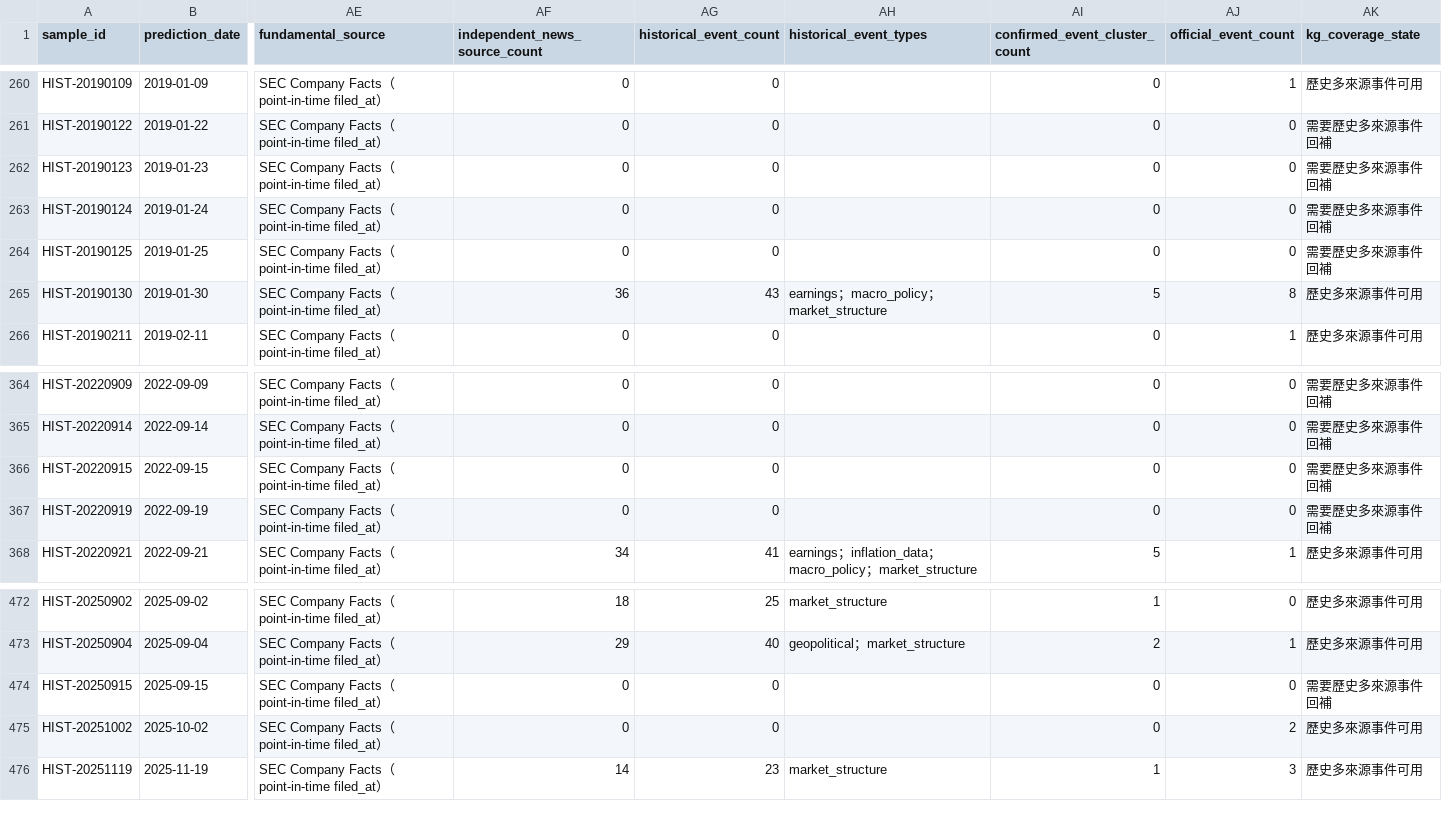
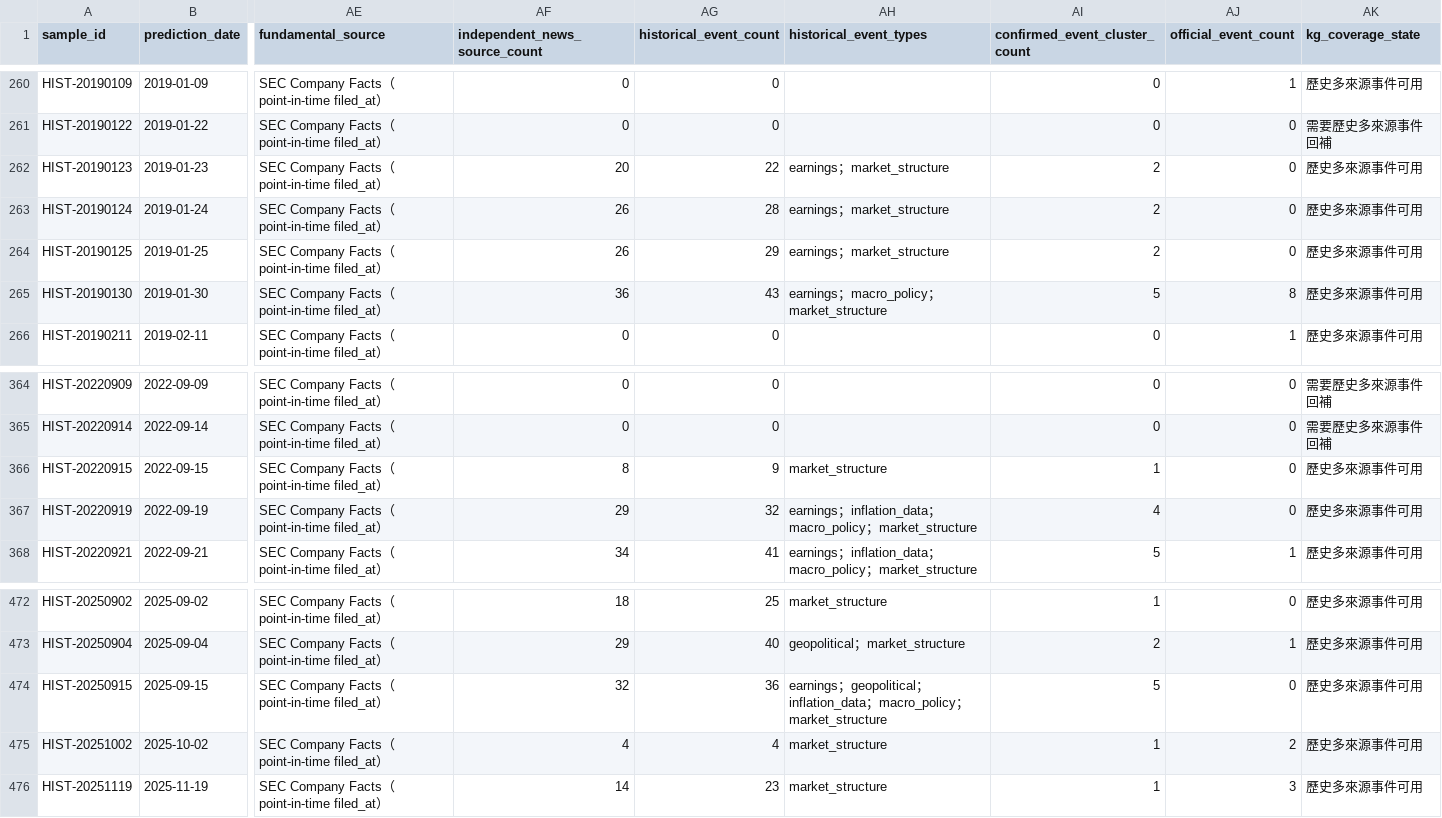
Before and after one commit to eric07079207-star/tech-market-monitor, a CSV file: data/觀察版資料/07_預測驗證/stratified_market_samples.csv, drawn as a sheet; only a part is shown, gaps mark what is left out; the diff covers the shown part only; the diff names each change by its address in the sheet, - before the commit and + after, or states it on an @@ line.

```diff
--- a/data/觀察版資料/07_預測驗證/stratified_market_samples.csv
+++ b/data/觀察版資料/07_預測驗證/stratified_market_samples.csv
-AF262 (independent_news_source_count): 0
+AF262 (independent_news_source_count): 20
-AG262 (historical_event_count): 0
+AG262 (historical_event_count): 22
-AH262:AH264 (historical_event_types): (empty)
+AH262:AH264 (historical_event_types): earnings；market_structure
-AI262:AI264 (confirmed_event_cluster_count): 0
+AI262:AI264 (confirmed_event_cluster_count): 2
-AK262:AK264 (kg_coverage_state): 需要歷史多來源事件回補
+AK262:AK264 (kg_coverage_state): 歷史多來源事件可用
-AF263:AF264 (independent_news_source_count): 0
+AF263:AF264 (independent_news_source_count): 26
-AG263 (historical_event_count): 0
+AG263 (historical_event_count): 28
-AG264 (historical_event_count): 0
+AG264 (historical_event_count): 29
-AF366 (independent_news_source_count): 0
+AF366 (independent_news_source_count): 8
-AG366 (historical_event_count): 0
+AG366 (historical_event_count): 9
-AH366 (historical_event_types): (empty)
+AH366 (historical_event_types): market_structure
-AI366 (confirmed_event_cluster_count): 0
+AI366 (confirmed_event_cluster_count): 1
-AK366:AK367 (kg_coverage_state): 需要歷史多來源事件回補
+AK366:AK367 (kg_coverage_state): 歷史多來源事件可用
-AF367 (independent_news_source_count): 0
+AF367 (independent_news_source_count): 29
-AG367 (historical_event_count): 0
+AG367 (historical_event_count): 32
-AH367 (historical_event_types): (empty)
+AH367 (historical_event_types): earnings；inflation_data；macro_policy；market_structure
-AI367 (confirmed_event_cluster_count): 0
+AI367 (confirmed_event_cluster_count): 4
-AF474 (independent_news_source_count): 0
+AF474 (independent_news_source_count): 32
-AG474 (historical_event_count): 0
+AG474 (historical_event_count): 36
-AH474 (historical_event_types): (empty)
+AH474 (historical_event_types): earnings；geopolitical；inflation_data；macro_policy；market_structure
-AI474 (confirmed_event_cluster_count): 0
+AI474 (confirmed_event_cluster_count): 5
-AK474 (kg_coverage_state): 需要歷史多來源事件回補
+AK474 (kg_coverage_state): 歷史多來源事件可用
-AF475 (independent_news_source_count): 0
+AF475 (independent_news_source_count): 4
-AG475 (historical_event_count): 0
+AG475 (historical_event_count): 4
-AH475 (historical_event_types): (empty)
+AH475 (historical_event_types): market_structure
-AI475 (confirmed_event_cluster_count): 0
+AI475 (confirmed_event_cluster_count): 1
```
Also changed, not shown: 16 edited cells elsewhere in this file, data/觀察版資料/00_資料說明/資料清單.csv, data/觀察版資料/07_預測驗證/historical_kg_backtest.csv, 15 other files.
